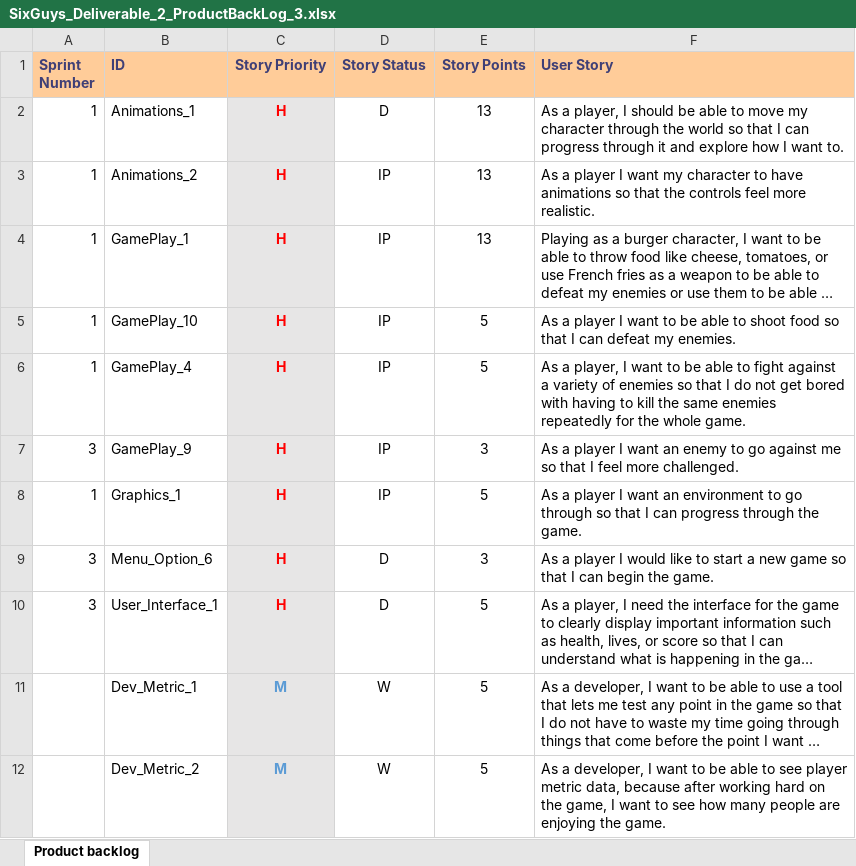
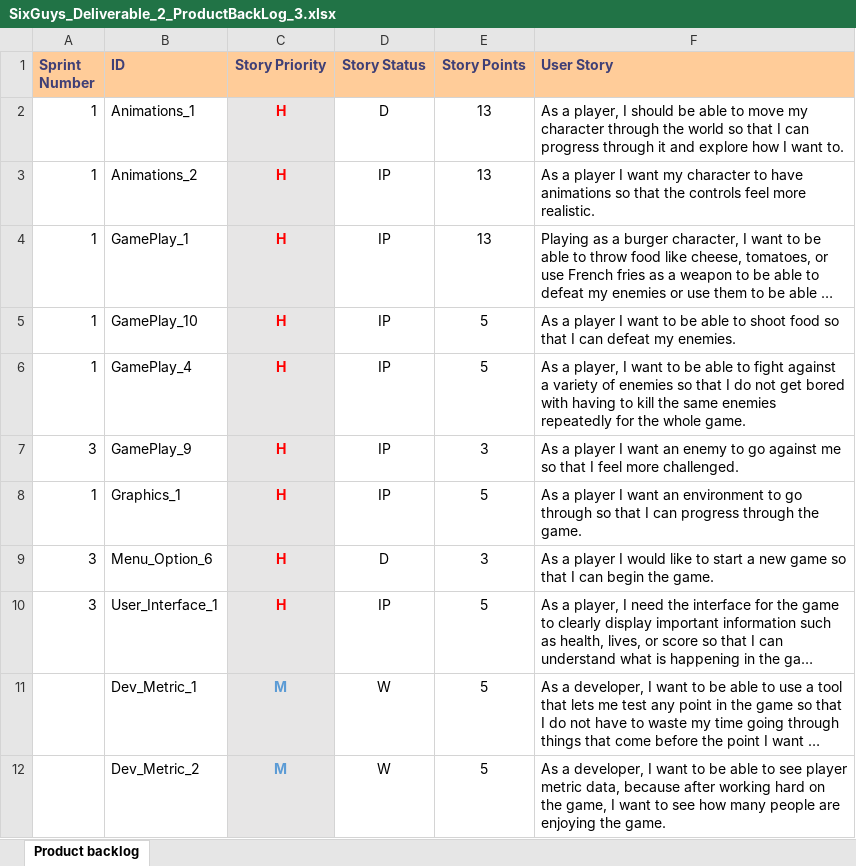
Before and after one commit to Eezby/Project-Burger, an Excel workbook: Documents/Deliverable drafts_&_templates/Deliverable 2/SixGuys_Deliverable_2_ProductBackLog_3.xlsx, sheet Product backlog, drawn as a sheet; only a part is shown; long unchanged cells end in …; values as stored, in another font and other column widths than the file's, no borders; table styles not drawn; the diff names each change by its address in the sheet, - before the commit and + after, or states it on an @@ line.

```diff
--- a/Documents/Deliverable drafts_&_templates/Deliverable 2/SixGuys_Deliverable_2_ProductBackLog_3.xlsx (sheet Product backlog)
+++ b/Documents/Deliverable drafts_&_templates/Deliverable 2/SixGuys_Deliverable_2_ProductBackLog_3.xlsx (sheet Product backlog)
-D10 (Story Status): D
+D10 (Story Status): IP
```
Also changed, not shown: Documents/Deliverable drafts_&_templates/Deliverable 2/SixGuys_Deliverable_2_ProductBackLog_2.xlsx, Documents/Deliverable drafts_&_templates/Deliverable 2/SixGuys_Deliverable_2_SprintBackLog_3.xlsx, 3 other files.
